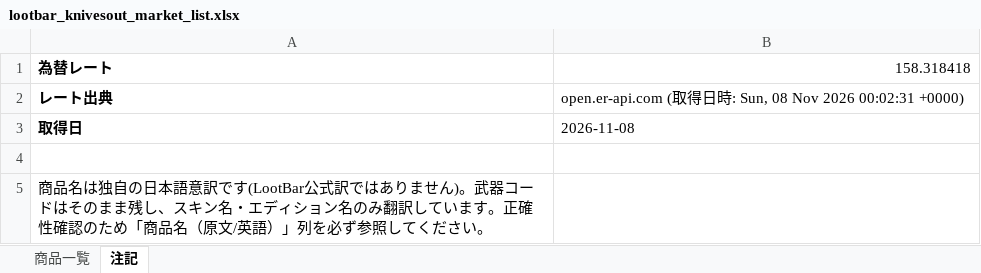
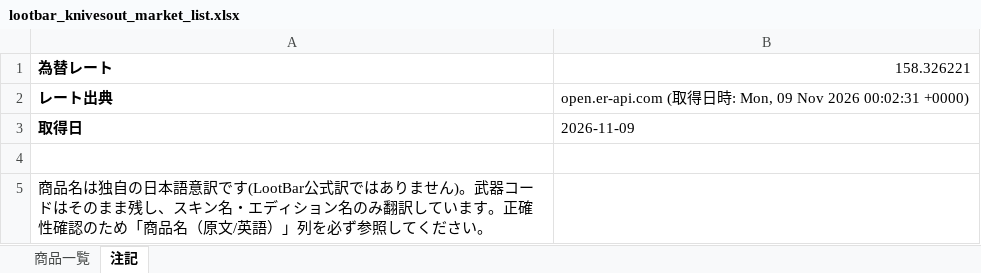
Before and after one commit to oF7QurrcC8tHwu6hgLtGggpqIwvH6ALKRY6gKaq/xS3-ZFWBFEJyC2Y3M6fwl-w9i7SrqNUNj36QwVV, an Excel workbook: output/lootbar_knivesout_market_list.xlsx, sheet 注記, drawn as a sheet; values as stored, in another font and other column widths than the file's, no borders; the diff names each change by its address in the sheet, - before the commit and + after, or states it on an @@ line.

```diff
--- a/output/lootbar_knivesout_market_list.xlsx (sheet 注記)
+++ b/output/lootbar_knivesout_market_list.xlsx (sheet 注記)
-B1: 158.318418
+B1: 158.326221
-B2: …時: Sun, 08 Nov 2026…
+B2: …時: Mon, 09 Nov 2026…
-B3: 2026-11-08
+B3: 2026-11-09
```
Also changed, not shown: sheet 商品一覧, 3 other files.
